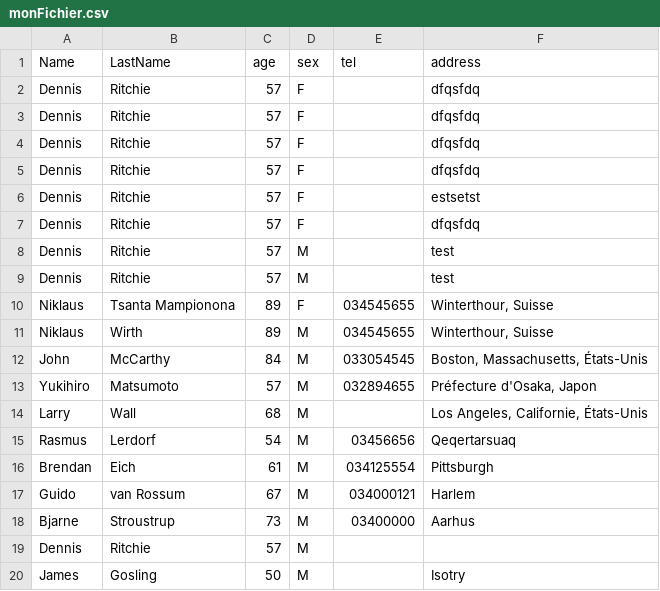
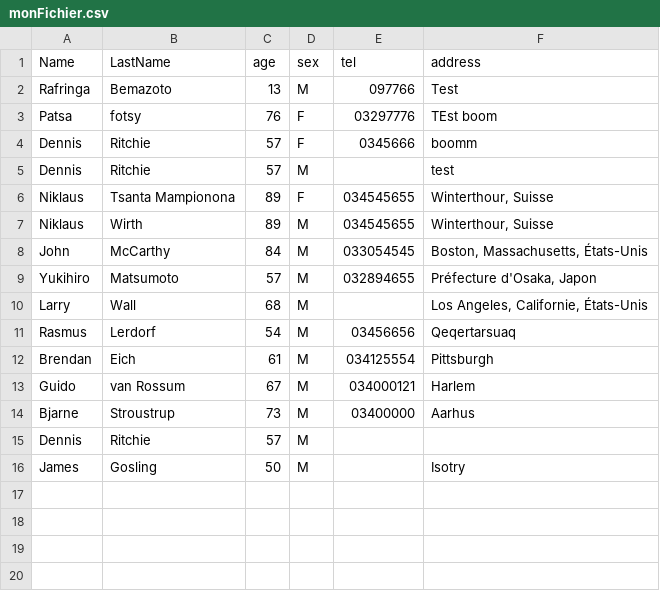
Before and after one commit to Mampionona33/Tp_php, a CSV file: csv/monFichier.csv, drawn as a sheet.

```diff
--- a/csv/monFichier.csv
+++ b/csv/monFichier.csv
@@ -1,9 +1,5 @@
 Name;LastName;age;sex;tel;address
-Dennis ;Ritchie;57;F;;dfqsfdq
-Dennis ;Ritchie;57;F;;dfqsfdq
-Dennis ;Ritchie;57;F;;dfqsfdq
-Dennis ;Ritchie;57;F;;dfqsfdq
-Dennis ;Ritchie;57;F;;estsetst
-Dennis ;Ritchie;57;F;;dfqsfdq
-Dennis ;Ritchie;57;M;;test
+Rafringa;Bemazoto;13;M;097766;Test
+Patsa;fotsy;76;F;03297776;TEst boom
+Dennis ;Ritchie;57;F;0345666;boomm
 Dennis ;Ritchie;57;M;;test
```
Also changed, not shown: 23 other files.
